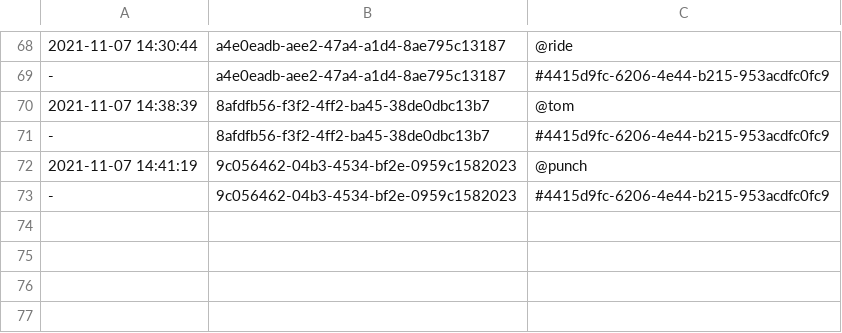
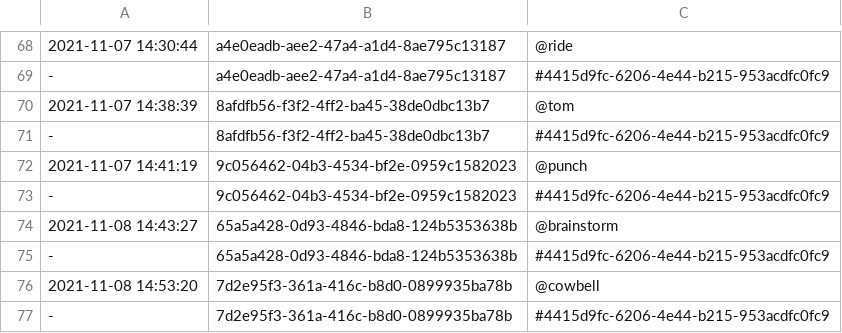
Before and after one commit to PaulBatchelor/smp, a TSV file: labels.tsv, drawn as a sheet; only a part is shown, gaps mark what is left out; the diff names each change by its address in the sheet, - before the commit and + after, or states it on an @@ line.

```diff
--- a/labels.tsv
+++ b/labels.tsv
+row 74: 2021-11-08 14:43:27 | 65a5a428-0d93-4846-bda8-124b5353638b | @brainstorm
+row 75: - | 65a5a428-0d93-4846-bda8-124b5353638b | #4415d9fc-6206-4e44-b215-953acdfc0fc9
+row 76: 2021-11-08 14:53:20 | 7d2e95f3-361a-416c-b8d0-0899935ba78b | @cowbell
+row 77: - | 7d2e95f3-361a-416c-b8d0-0899935ba78b | #4415d9fc-6206-4e44-b215-953acdfc0fc9
```
Also changed, not shown: logs.tsv, 3 other files.
